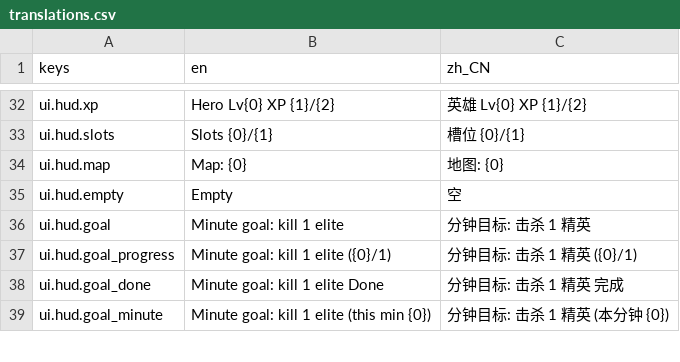
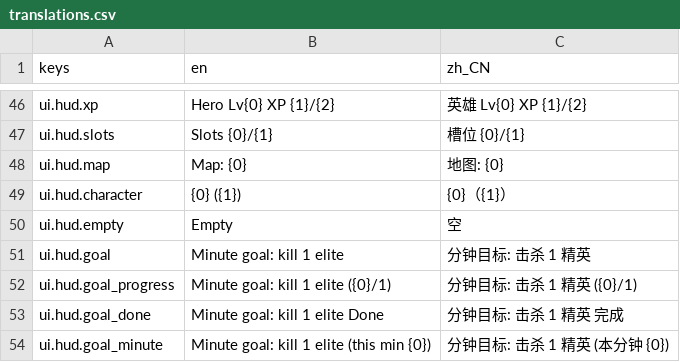
Before and after one commit to huiyuanai709/LuckyToLive, a CSV file: assets/i18n/translations.csv, drawn as a sheet; only a part is shown, gaps mark what is left out; the diff covers the shown part only.

```diff
--- a/assets/i18n/translations.csv
+++ b/assets/i18n/translations.csv
@@ -34,2 +48,3 @@ ui.hud.slots,Slots {0}/{1},槽位 {0}/{1}
 ui.hud.map,Map: {0},地图: {0}
+ui.hud.character,{0} ({1}),{0}（{1}）
 ui.hud.empty,Empty,空
```
Also changed, not shown: 15 added rows and 3 edited cells elsewhere in this file, 5 other files.
